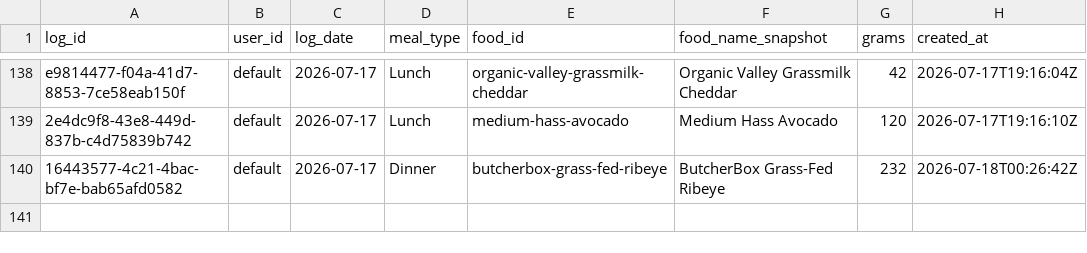
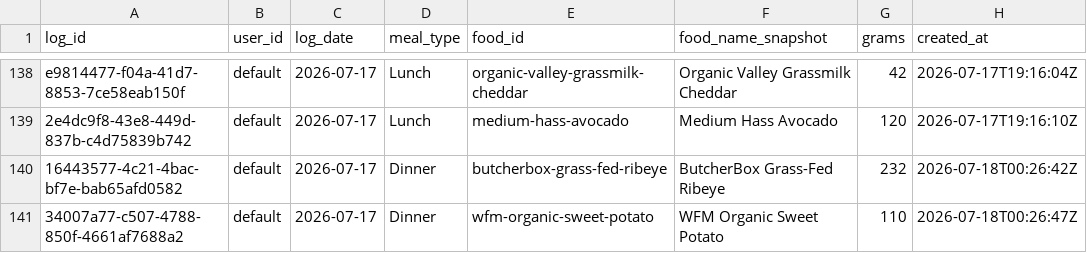
Before and after one commit to auckiefenstermacher19-cmd/MyFitnessClone, a CSV file: meal_log.csv, drawn as a sheet; only a part is shown, gaps mark what is left out.

Commit message:
log: WFM Organic Sweet Potato 110g 2026-07-17 Dinner

```diff
--- a/meal_log.csv
+++ b/meal_log.csv
@@ -140 +140,2 @@ e9814477-f04a-41d7-8853-7ce58eab150f,default,2026-07-17,Lunch,organic-valley-gra
 16443577-4c21-4bac-bf7e-bab65afd0582,default,2026-07-17,Dinner,butcherbox-grass-fed-ribeye,"ButcherBox Grass-Fed Ribeye",232,2026-07-18T00:26:42Z
+34007a77-c507-4788-850f-4661af7688a2,default,2026-07-17,Dinner,wfm-organic-sweet-potato,"WFM Organic Sweet Potato",110,2026-07-18T00:26:47Z
```
